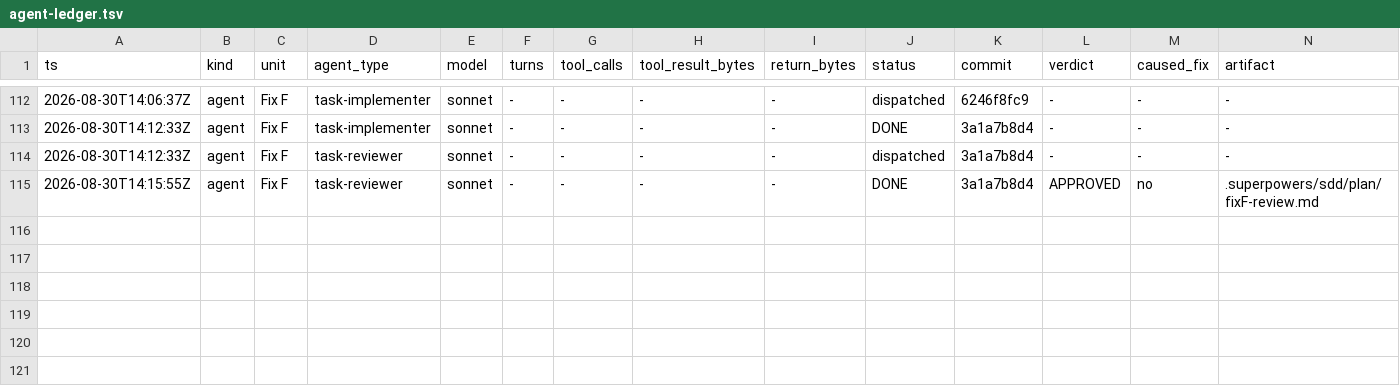
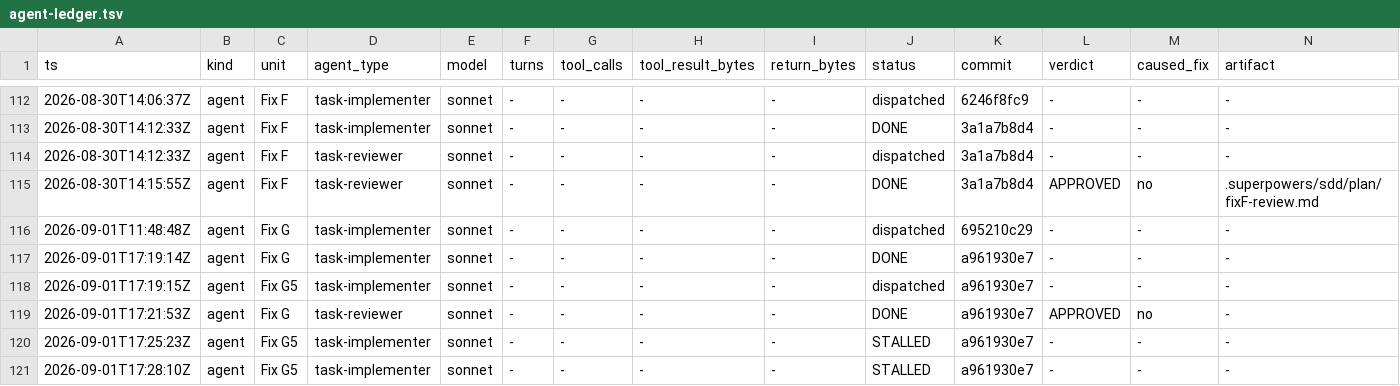
Before and after one commit to Chronicle20/atlas, a TSV file: docs/tasks/task-276-kafka-topic-manifest/agent-ledger.tsv, drawn as a sheet; only a part is shown, gaps mark what is left out; rows hold the shown columns only; the diff names each change by its address in the sheet, - before the commit and + after, or states it on an @@ line.

```diff
--- a/docs/tasks/task-276-kafka-topic-manifest/agent-ledger.tsv
+++ b/docs/tasks/task-276-kafka-topic-manifest/agent-ledger.tsv
+row 116: 2026-09-01T11:48:48Z | agent | Fix G | task-implementer | sonnet | - | - | - | - | dispatched | 695210c29 | - | - | -
+row 117: 2026-09-01T17:19:14Z | agent | Fix G | task-implementer | sonnet | - | - | - | - | DONE | a961930e7 | - | - | -
+row 118: 2026-09-01T17:19:15Z | agent | Fix G5 | task-implementer | sonnet | - | - | - | - | dispatched | a961930e7 | - | - | -
+row 119: 2026-09-01T17:21:53Z | agent | Fix G | task-reviewer | sonnet | - | - | - | - | DONE | a961930e7 | APPROVED | no | -
+row 120: 2026-09-01T17:25:23Z | agent | Fix G5 | task-implementer | sonnet | - | - | - | - | STALLED | a961930e7 | - | - | -
+row 121: 2026-09-01T17:28:10Z | agent | Fix G5 | task-implementer | sonnet | - | - | - | - | STALLED | a961930e7 | - | - | -
```
Also changed, not shown: 2 other files.
